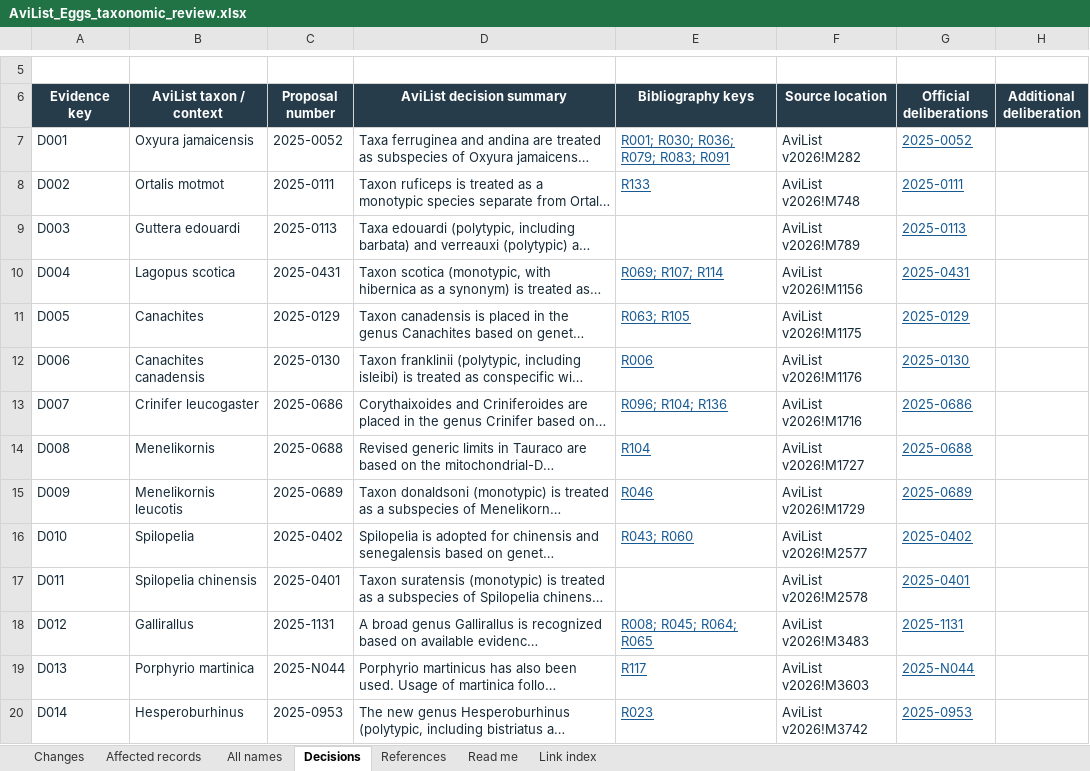
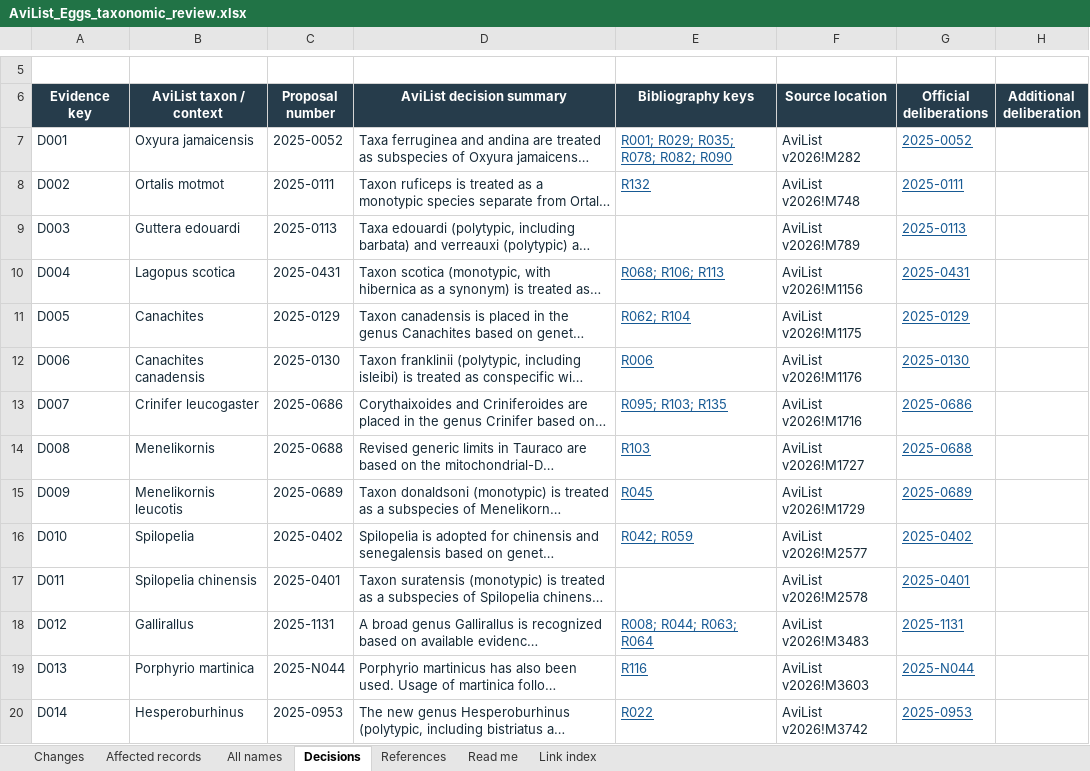
Before and after one commit to erl67/museum-collection-analysis, an Excel workbook: AviList Taxonomy Review/AviList_Eggs_taxonomic_review.xlsx, sheet Decisions, drawn as a sheet; only a part is shown, gaps mark what is left out; long unchanged cells end in …; values as stored, in another font and other column widths than the file's, no borders; table styles not drawn; the diff covers the shown part only; the diff names each change by its address in the sheet, - before the commit and + after, or states it on an @@ line.

```diff
--- a/AviList Taxonomy Review/AviList_Eggs_taxonomic_review.xlsx (sheet Decisions)
+++ b/AviList Taxonomy Review/AviList_Eggs_taxonomic_review.xlsx (sheet Decisions)
-E7 (Bibliography keys): R001; R030; R036; R079; R083; R091
+E7 (Bibliography keys): R001; R029; R035; R078; R082; R090
-E8 (Bibliography keys): R133
+E8 (Bibliography keys): R132
-E10 (Bibliography keys): R069; R107; R114
+E10 (Bibliography keys): R068; R106; R113
-E11 (Bibliography keys): R063; R105
+E11 (Bibliography keys): R062; R104
-E13 (Bibliography keys): R096; R104; R136
+E13 (Bibliography keys): R095; R103; R135
-E14 (Bibliography keys): R104
+E14 (Bibliography keys): R103
-E15 (Bibliography keys): R046
+E15 (Bibliography keys): R045
-E16 (Bibliography keys): R043; R060
+E16 (Bibliography keys): R042; R059
-E18 (Bibliography keys): R008; R045; R064; R065
+E18 (Bibliography keys): R008; R044; R063; R064
-E19 (Bibliography keys): R117
+E19 (Bibliography keys): R116
-E20 (Bibliography keys): R023
+E20 (Bibliography keys): R022
```
Also changed, not shown: 69 edited cells elsewhere in this sheet, sheet References, sheet Link index, sheet Changes, AviList Taxonomy Review/AviList_Fluids_taxonomic_review.xlsx.
